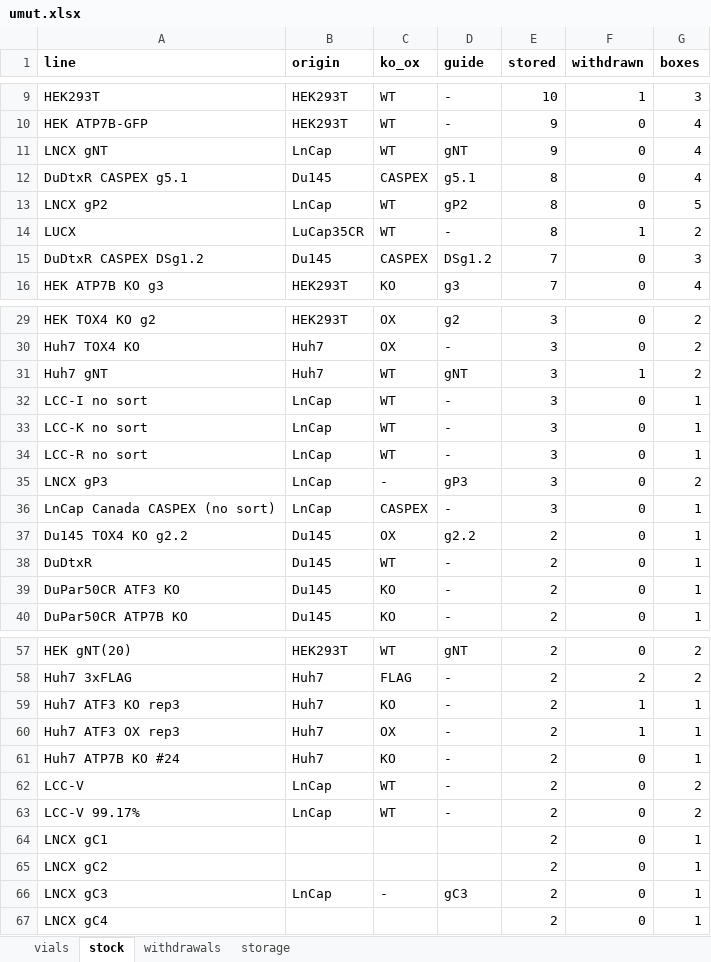
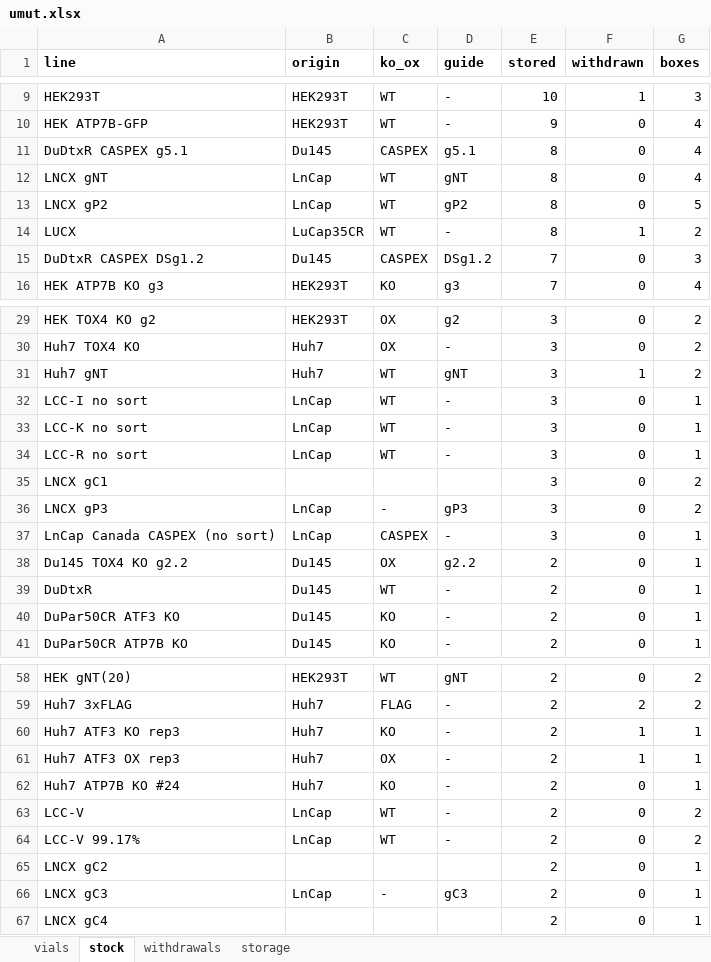
Before and after one commit to ucagiral/cagiral-schedule, an Excel workbook: cellstocks/data/umut.xlsx, sheet stock, drawn as a sheet; only a part is shown, gaps mark what is left out; values as stored, in another font and other column widths than the file's, no borders; removed rows and columns are numbered as before the commit, all else as after; the diff names each change by its address in the sheet, - before the commit and + after, or states it on an @@ line.

Commit message:
Edit LNCX gC1 from Umut

```diff
--- a/cellstocks/data/umut.xlsx (sheet stock)
+++ b/cellstocks/data/umut.xlsx (sheet stock)
-row 11: LNCX gNT | LnCap | WT | gNT | 9 | 0 | 4
+row 12: LNCX gNT | LnCap | WT | gNT | 8 | 0 | 4
+row 35: LNCX gC1 |  |  |  | 3 | 0 | 2
-row 64: LNCX gC1 |  |  |  | 2 | 0 | 1
```
Also changed, not shown: sheet vials, 1 other file.
